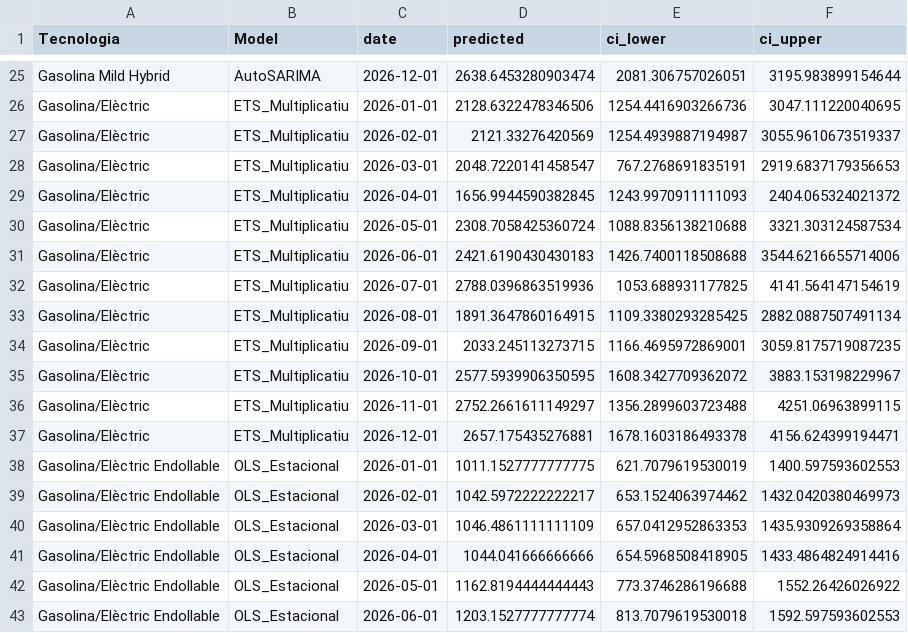
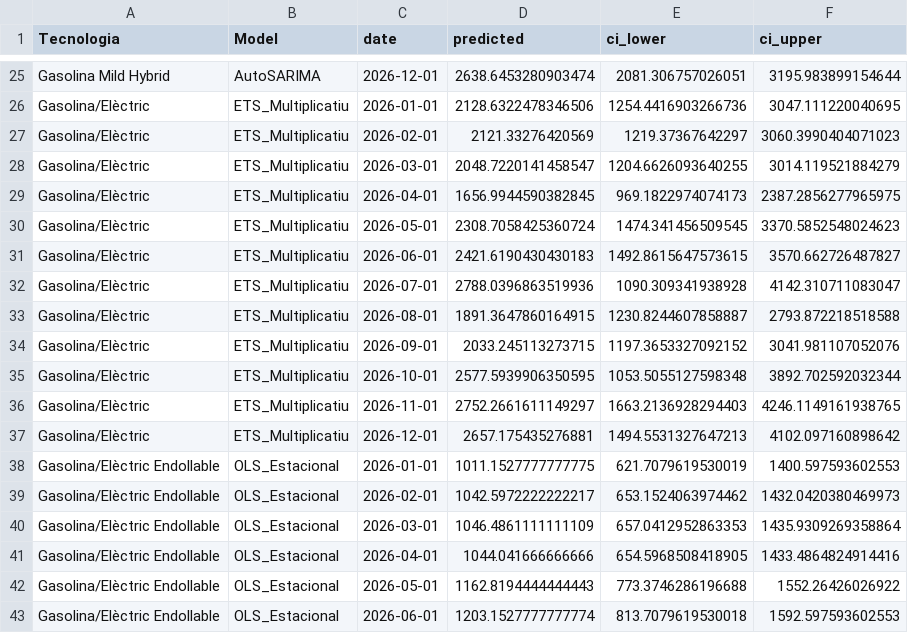
Before and after one commit to C0SBEL/projecte-forecasting, a CSV file: data/processed/results/forecast_2026.csv, drawn as a sheet; only a part is shown, gaps mark what is left out; the diff covers the shown part only.

```diff
--- a/data/processed/results/forecast_2026.csv
+++ b/data/processed/results/forecast_2026.csv
@@ -26,13 +26,13 @@ Gasolina Mild Hybrid,AutoSARIMA,2026-12-01,2638.6453280903474,2081.306757026051,
 Gasolina/Elèctric,ETS_Multiplicatiu,2026-01-01,2128.6322478346506,1254.4416903266736,3047.111220040695
-Gasolina/Elèctric,ETS_Multiplicatiu,2026-02-01,2121.33276420569,1254.4939887194987,3055.9610673519337
-Gasolina/Elèctric,ETS_Multiplicatiu,2026-03-01,2048.7220141458547,767.2768691835191,2919.6837179356653
-Gasolina/Elèctric,ETS_Multiplicatiu,2026-04-01,1656.9944590382845,1243.9970911111093,2404.065324021372
-Gasolina/Elèctric,ETS_Multiplicatiu,2026-05-01,2308.7058425360724,1088.8356138210688,3321.303124587534
-Gasolina/Elèctric,ETS_Multiplicatiu,2026-06-01,2421.6190430430183,1426.7400118508688,3544.6216655714006
-Gasolina/Elèctric,ETS_Multiplicatiu,2026-07-01,2788.0396863519936,1053.688931177825,4141.564147154619
-Gasolina/Elèctric,ETS_Multiplicatiu,2026-08-01,1891.3647860164915,1109.3380293285425,2882.0887507491134
-Gasolina/Elèctric,ETS_Multiplicatiu,2026-09-01,2033.245113273715,1166.4695972869001,3059.8175719087235
-Gasolina/Elèctric,ETS_Multiplicatiu,2026-10-01,2577.5939906350595,1608.3427709362072,3883.153198229967
-Gasolina/Elèctric,ETS_Multiplicatiu,2026-11-01,2752.2661611149297,1356.2899603723488,4251.06963899115
-Gasolina/Elèctric,ETS_Multiplicatiu,2026-12-01,2657.175435276881,1678.1603186493378,4156.624399194471
+Gasolina/Elèctric,ETS_Multiplicatiu,2026-02-01,2121.33276420569,1219.37367642297,3060.3990404071023
+Gasolina/Elèctric,ETS_Multiplicatiu,2026-03-01,2048.7220141458547,1204.6626093640255,3014.119521884279
+Gasolina/Elèctric,ETS_Multiplicatiu,2026-04-01,1656.9944590382845,969.1822974074173,2387.2856277965975
+Gasolina/Elèctric,ETS_Multiplicatiu,2026-05-01,2308.7058425360724,1474.341456509545,3370.5852548024623
+Gasolina/Elèctric,ETS_Multiplicatiu,2026-06-01,2421.6190430430183,1492.8615647573615,3570.662726487827
+Gasolina/Elèctric,ETS_Multiplicatiu,2026-07-01,2788.0396863519936,1090.309341938928,4142.310711083047
+Gasolina/Elèctric,ETS_Multiplicatiu,2026-08-01,1891.3647860164915,1230.8244607858887,2793.872218518588
+Gasolina/Elèctric,ETS_Multiplicatiu,2026-09-01,2033.245113273715,1197.3653327092152,3041.981107052076
+Gasolina/Elèctric,ETS_Multiplicatiu,2026-10-01,2577.5939906350595,1053.5055127598348,3892.702592032344
+Gasolina/Elèctric,ETS_Multiplicatiu,2026-11-01,2752.2661611149297,1663.2136928294403,4246.1149161938765
+Gasolina/Elèctric,ETS_Multiplicatiu,2026-12-01,2657.175435276881,1494.5531327647213,4102.097160898642
 Gasolina/Elèctric Endollable,OLS_Estacional,2026-01-01,1011.1527777777775,621.7079619530019,1400.597593602553
```
Also changed, not shown: 23 edited cells elsewhere in this file, 4 other files.
